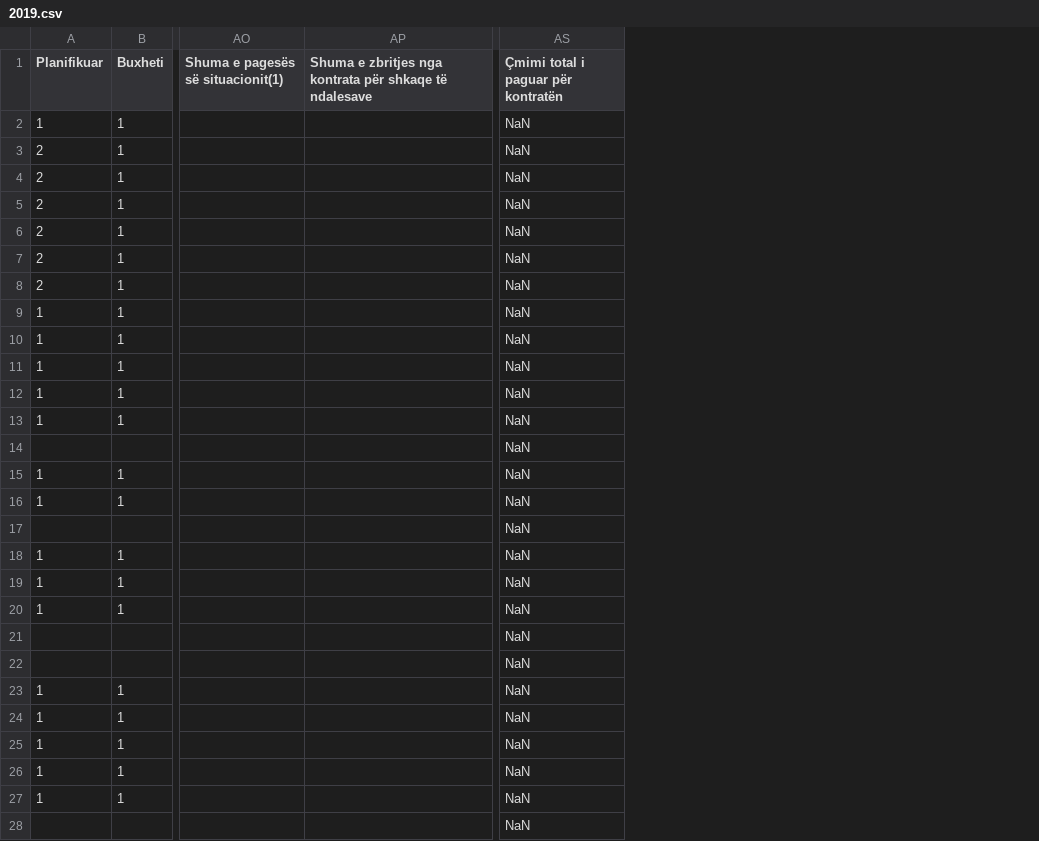
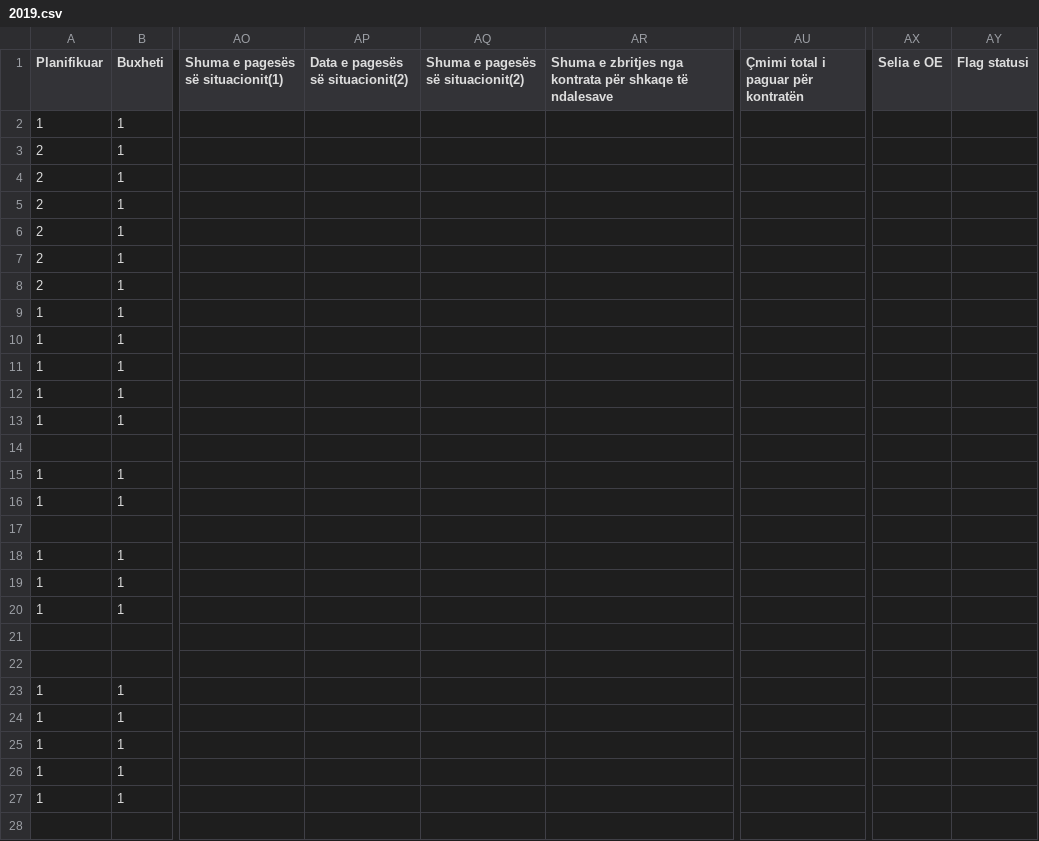
Before and after one commit to opendatakosovo/prishtina-contracts-importer, a CSV file: data/procurements/new/2019.csv, drawn as a sheet; only a part is shown, gaps mark what is left out; addresses are those after the commit; the diff covers the shown part only; the diff names each change by its address in the sheet, - before the commit and + after, or states it on an @@ line.

```diff
--- a/data/procurements/new/2019.csv
+++ b/data/procurements/new/2019.csv
+column AP (Data e pagesës së situacionit(2)), empty
+column AQ, row 1: Shuma e pagesës së situacionit(2)
+column AX (Selia e OE), empty
+column AY (Flag statusi), empty
-AU2:AU28: NaN
+AU2:AU28: (empty)
```
Also changed, not shown: 13 edited cells elsewhere in this file, data/procurements/new/2017.csv, data/procurements/new/2018.csv, 1 other file.
